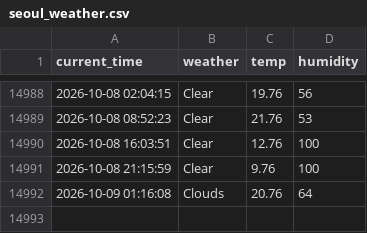
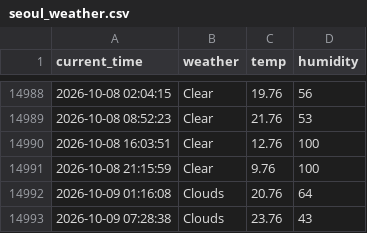
Before and after one commit to cuhuline/weather, a CSV file: seoul_weather.csv, drawn as a sheet; only a part is shown, gaps mark what is left out.

```diff
--- a/seoul_weather.csv
+++ b/seoul_weather.csv
@@ -14992 +14992,2 @@ current_time,weather,temp,humidity
 2026-10-09 01:16:08,Clouds,20.76,64
+2026-10-09 07:28:38,Clouds,23.76,43
```
